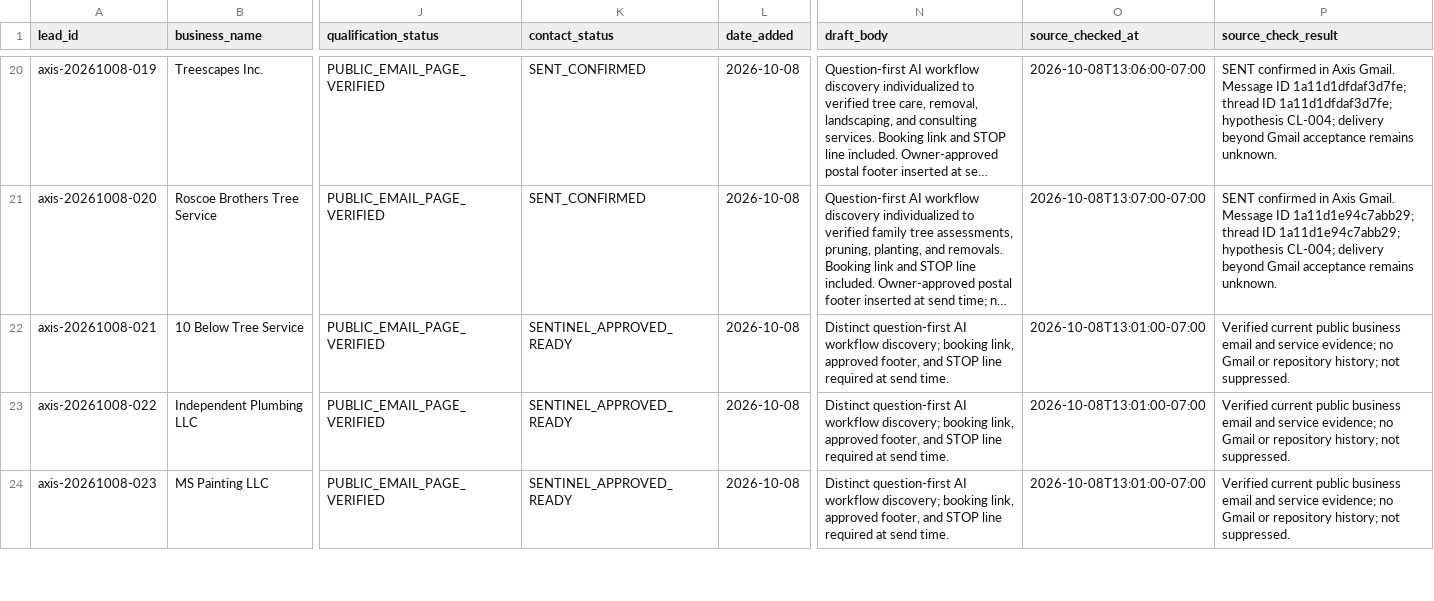
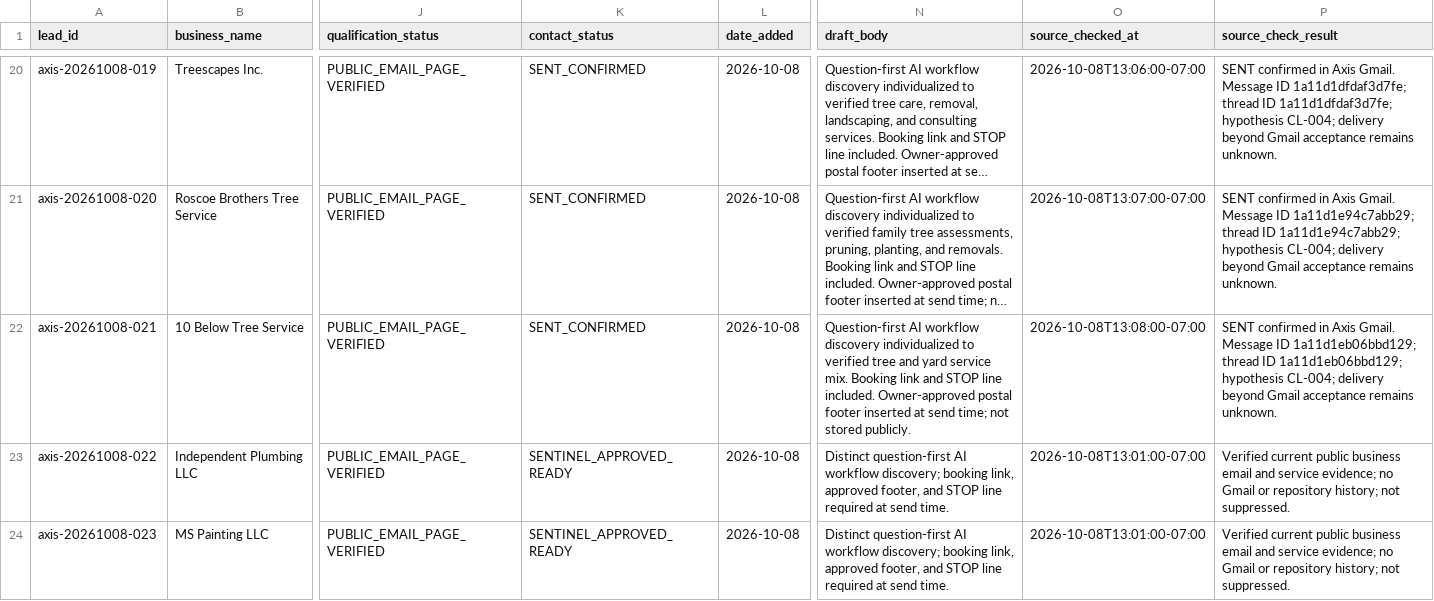
Before and after one commit to 1oldguyinaz-glitch/Master-Promt, a CSV file: axis-omni-commerce/data/leads/2026-09-29-recovery-candidates-1829.csv, drawn as a sheet; only a part is shown, gaps mark what is left out; long unchanged cells end in …; the diff names each change by its address in the sheet, - before the commit and + after, or states it on an @@ line.

Commit message:
Record 10 Below confirmed send

```diff
--- a/axis-omni-commerce/data/leads/2026-09-29-recovery-candidates-1829.csv
+++ b/axis-omni-commerce/data/leads/2026-09-29-recovery-candidates-1829.csv
-K22 (contact_status): SENTINEL_APPROVED_READY
+K22 (contact_status): SENT_CONFIRMED
-N22 (draft_body): Distinct question-first AI workflow discovery; booking link, approved footer, and STOP line required at send time.
+N22 (draft_body): Question-first AI workflow discovery individualized to verified tree and yard service mix. Booking link and STOP line included. Owner-approved postal footer inserted at send time; not stored publicly.
-O22 (source_checked_at): 2026-10-08T13:01:00-07:00
+O22 (source_checked_at): 2026-10-08T13:08:00-07:00
-P22 (source_check_result): Verified current public business email and service evidence; no Gmail or repository history; not suppressed.
+P22 (source_check_result): SENT confirmed in Axis Gmail. Message ID 1a11d1eb06bbd129; thread ID 1a11d1eb06bbd129; hypothesis CL-004; delivery beyond Gmail acceptance remains unknown.
```
